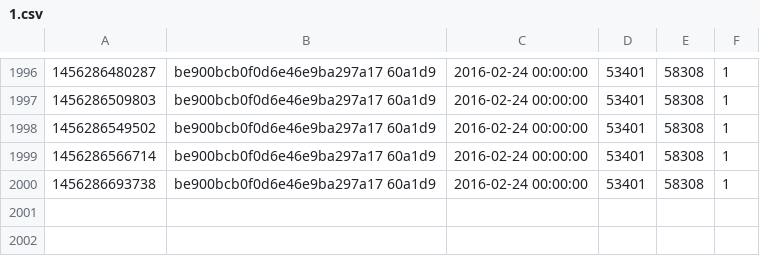
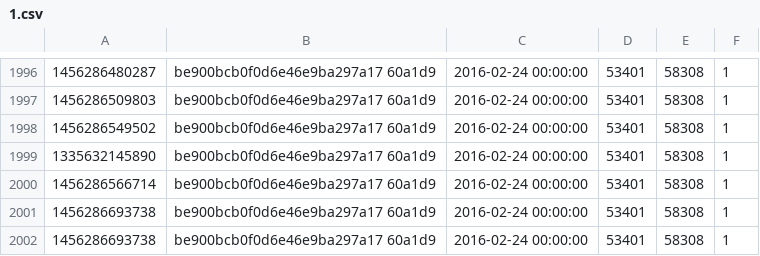
Before and after one commit to isamtair/learnGIT, a CSV file: 1.csv, drawn as a sheet; only a part is shown, gaps mark what is left out.

Commit message:
changes to 1.csv

```diff
--- a/1.csv
+++ b/1.csv
@@ -1998,3 +1998,5 @@
 1456286549502;be900bcb0f0d6e46e9ba297a17 60a1d9;2016-02-24 00:00:00;53401;58308;1
+1335632145890;be900bcb0f0d6e46e9ba297a17 60a1d9;2016-02-24 00:00:00;53401;58308;1
 1456286566714;be900bcb0f0d6e46e9ba297a17 60a1d9;2016-02-24 00:00:00;53401;58308;1
+1456286693738;be900bcb0f0d6e46e9ba297a17 60a1d9;2016-02-24 00:00:00;53401;58308;1
 1456286693738;be900bcb0f0d6e46e9ba297a17 60a1d9;2016-02-24 00:00:00;53401;58308;1
```
